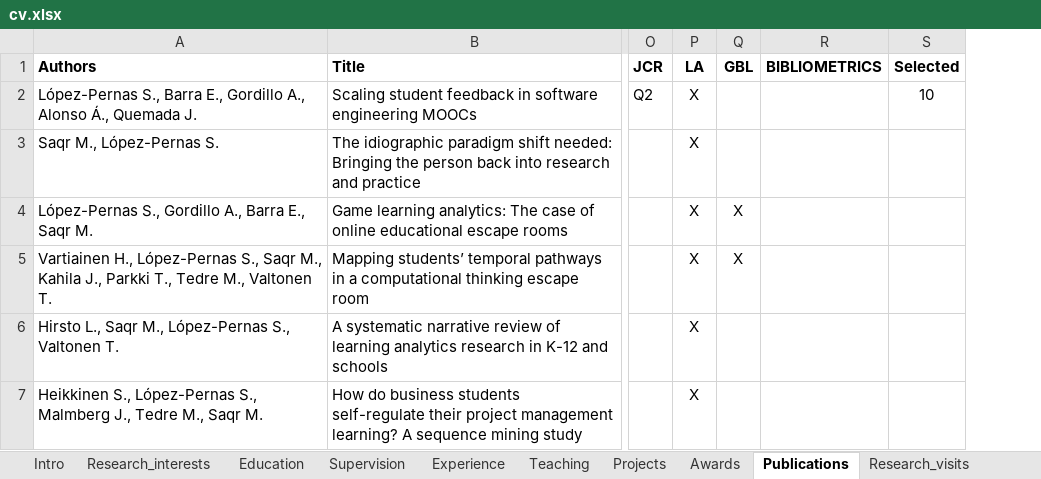
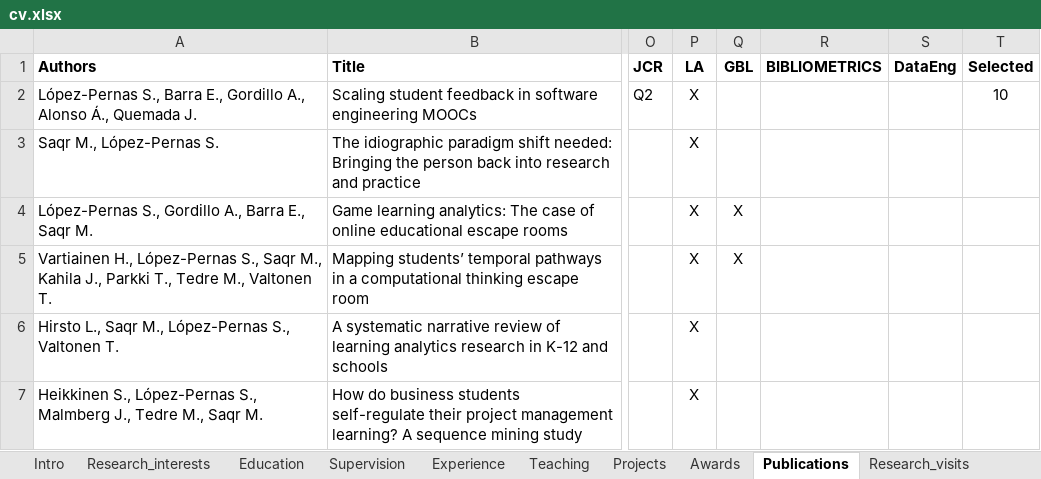
Before and after one commit to sonsoleslp/sonsoleslp.github.io, an Excel workbook: cv.xlsx, sheet Publications, drawn as a sheet; only a part is shown, gaps mark what is left out; values as stored, in another font and other column widths than the file's, no borders; charts and pictures not drawn; the diff covers the shown part only; the diff names each change by its address in the sheet, - before the commit and + after, or states it on an @@ line.

```diff
--- a/cv.xlsx (sheet Publications)
+++ b/cv.xlsx (sheet Publications)
+column S (DataEng), empty
```
Also changed, not shown: 1 added row and 1 removed row elsewhere in this sheet, 4 other files.
